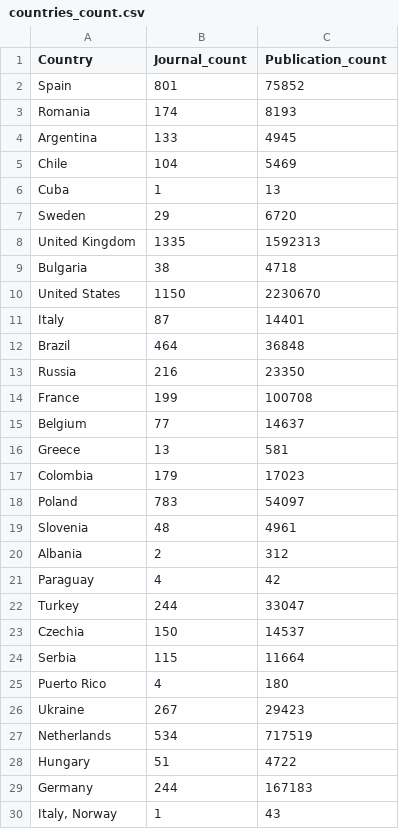
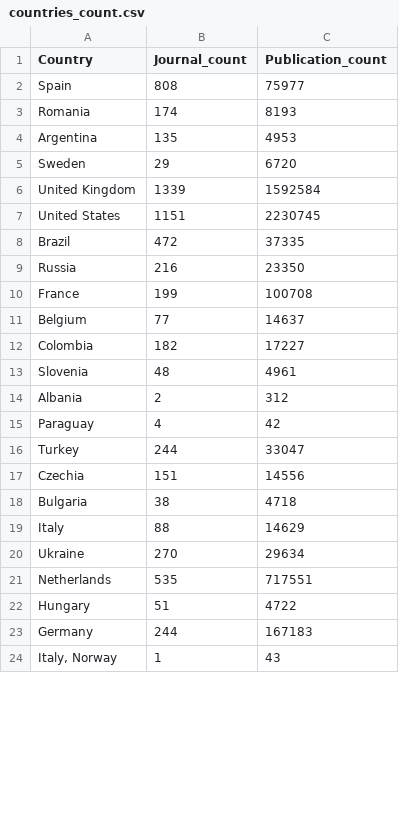
Before and after one commit to open-sci/2022-2023-playarists, a CSV file: Workflow-Steps-2.1-2.2-3-4/countries_count.csv, drawn as a sheet; only a part is shown; the diff covers the shown part only.

Commit message:
doaj countries
erih_plus_processing_modified is the file Ali wrote with some modifications made by Seba and I. It returned the same values as EP_countr_disc

```diff
--- a/Workflow-Steps-2.1-2.2-3-4/countries_count.csv
+++ b/Workflow-Steps-2.1-2.2-3-4/countries_count.csv
@@ -1,13 +1,9 @@
 Country,Journal_count,Publication_count
-Spain,801,75852
+Spain,808,75977
 Romania,174,8193
-Argentina,133,4945
-Chile,104,5469
-Cuba,1,13
+Argentina,135,4953
 Sweden,29,6720
-United Kingdom,1335,1592313
-Bulgaria,38,4718
-United States,1150,2230670
-Italy,87,14401
-Brazil,464,36848
+United Kingdom,1339,1592584
+United States,1151,2230745
+Brazil,472,37335
 Russia,216,23350
@@ -15,5 +11,3 @@ France,199,100708
 Belgium,77,14637
-Greece,13,581
-Colombia,179,17023
-Poland,783,54097
+Colombia,182,17227
 Slovenia,48,4961
@@ -22,7 +16,7 @@ Paraguay,4,42
 Turkey,244,33047
-Czechia,150,14537
-Serbia,115,11664
-Puerto Rico,4,180
-Ukraine,267,29423
-Netherlands,534,717519
+Czechia,151,14556
+Bulgaria,38,4718
+Italy,88,14629
+Ukraine,270,29634
+Netherlands,535,717551
 Hungary,51,4722
```
Also changed, not shown: 5 added rows, 12 removed rows, 12 moved rows and 10 edited cells elsewhere in this file, Workflow-Steps-2.1-2.2-3-4/disciplines_count.csv, 6 other files.
